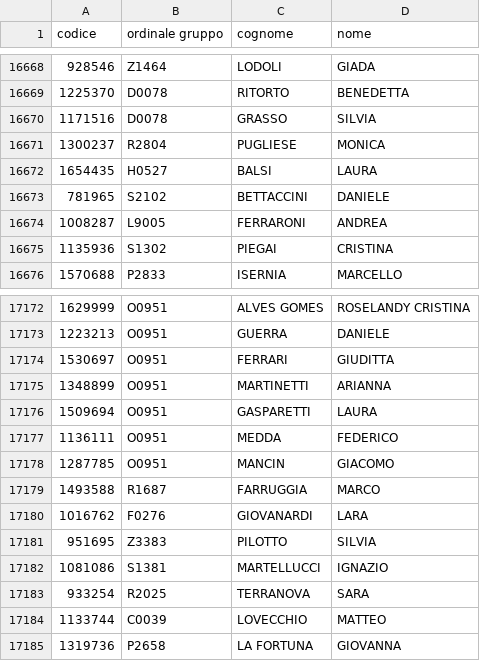
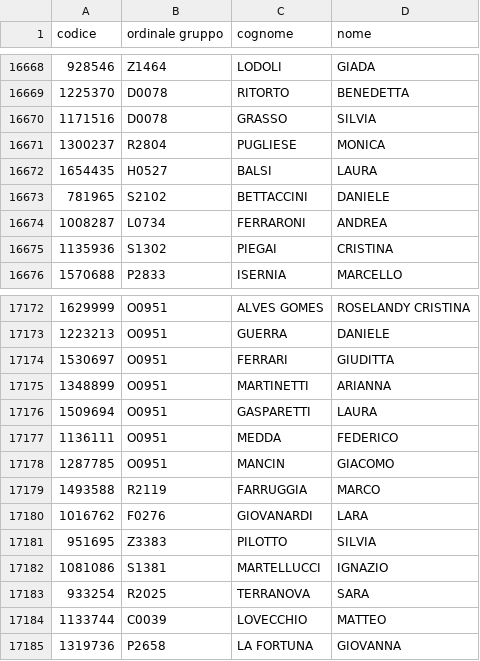
Before and after one commit to Route-Nazionale-2024-AGESCI/rn24-iscrizioni-theme, a CSV file: booking-sync/iscrizioni_complete.csv, drawn as a sheet; only a part is shown, gaps mark what is left out; the diff covers the shown part only.

```diff
--- a/booking-sync/iscrizioni_complete.csv
+++ b/booking-sync/iscrizioni_complete.csv
@@ -16673,3 +16673,3 @@
 781965,S2102,BETTACCINI,DANIELE
-1008287,L9005,FERRARONI,ANDREA
+1008287,L0734,FERRARONI,ANDREA
 1135936,S1302,PIEGAI,CRISTINA
@@ -17178,3 +17178,3 @@
 1287785,O0951,MANCIN,GIACOMO
-1493588,R1687,FARRUGGIA,MARCO
+1493588,R2119,FARRUGGIA,MARCO
 1016762,F0276,GIOVANARDI,LARA
```
Also changed, not shown: 12 edited cells elsewhere in this file.
